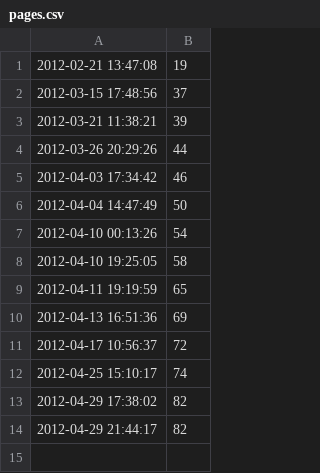
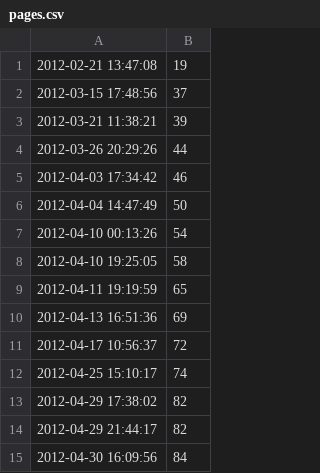
Before and after one commit to robsimmons/thesis, a CSV file: pages.csv, drawn as a sheet.

```diff
--- a/pages.csv
+++ b/pages.csv
@@ -14 +14,2 @@
 2012-04-29 21:44:17,82
+2012-04-30 16:09:56,84
```
Also changed, not shown: 3 other files.
